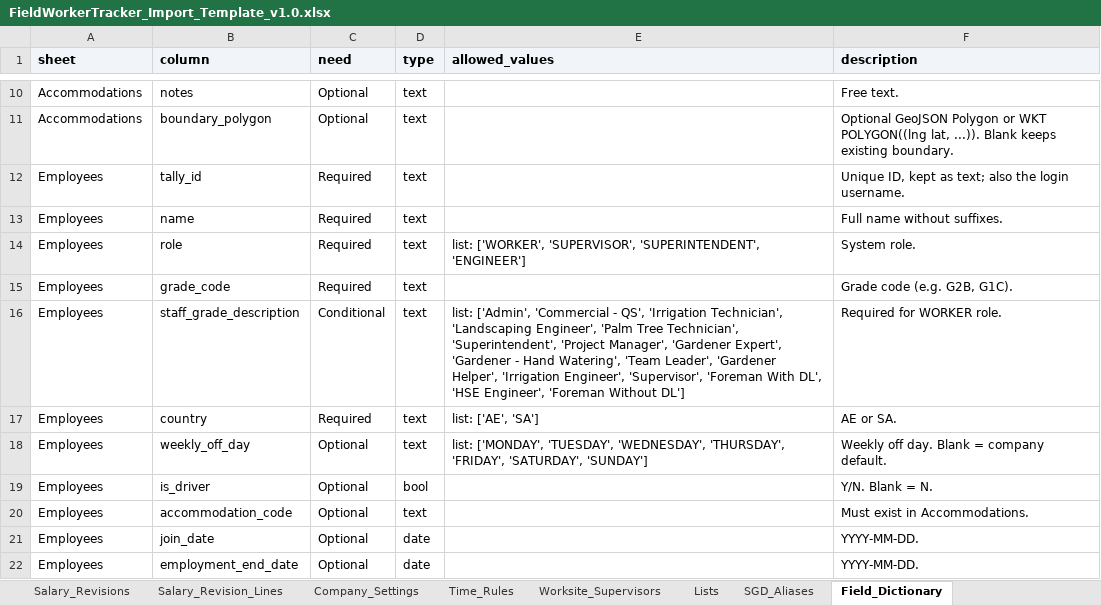
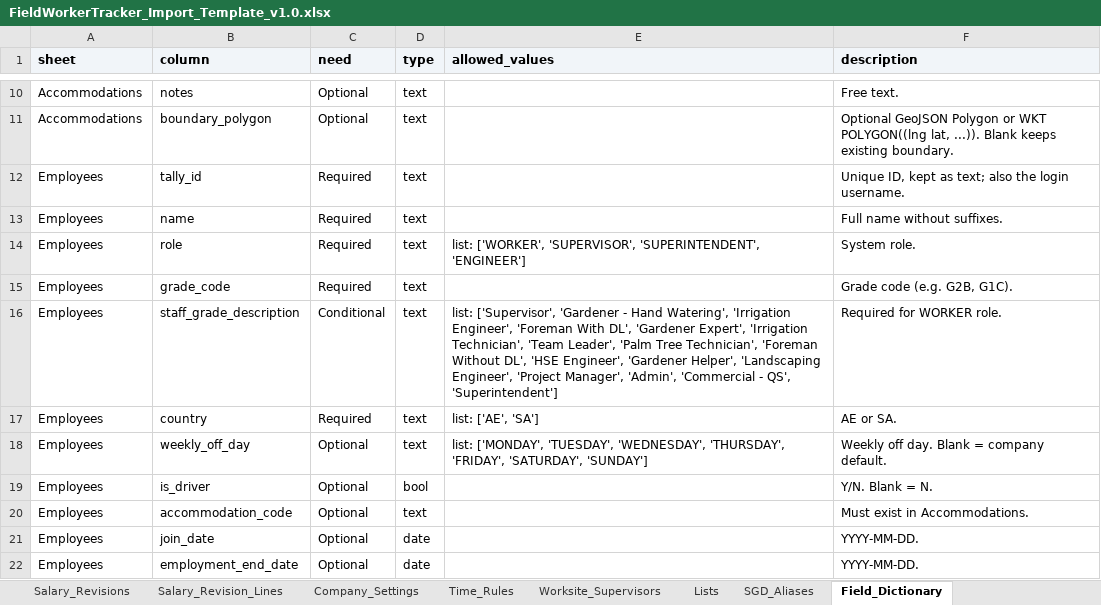
Before and after one commit to eberjohns/field-worker-tracker, an Excel workbook: docs/import-templates/FieldWorkerTracker_Import_Template_v1.0.xlsx, sheet Field_Dictionary, drawn as a sheet; only a part is shown, gaps mark what is left out; values as stored, in another font and other column widths than the file's, no borders; the diff names each change by its address in the sheet, - before the commit and + after, or states it on an @@ line.

```diff
--- a/docs/import-templates/FieldWorkerTracker_Import_Template_v1.0.xlsx (sheet Field_Dictionary)
+++ b/docs/import-templates/FieldWorkerTracker_Import_Template_v1.0.xlsx (sheet Field_Dictionary)
-E16 (allowed_values): list: ['Admin', 'Commercial - QS', 'Irrigation Technician', 'Landscaping Engineer', 'Palm Tree Technician', 'Superintendent', 'Project Manager', 'Gardener Expert', 'Gardener - Hand Watering', 'Team Leader', 'Gardener Helper', 'Irrigation Engineer', 'Supervisor', 'Foreman With DL', 'HSE Engineer', 'Foreman Without DL']
+E16 (allowed_values): list: ['Supervisor', 'Gardener - Hand Watering', 'Irrigation Engineer', 'Foreman With DL', 'Gardener Expert', 'Irrigation Technician', 'Team Leader', 'Palm Tree Technician', 'Foreman Without DL', 'HSE Engineer', 'Gardener Helper', 'Landscaping Engineer', 'Project Manager', 'Admin', 'Commercial - QS', 'Superintendent']
```
Also changed, not shown: sheet Employee_Reporting, sheet Employees, sheet Worksite_Supervisors, sheet Employee_Salary, 57 other files.
